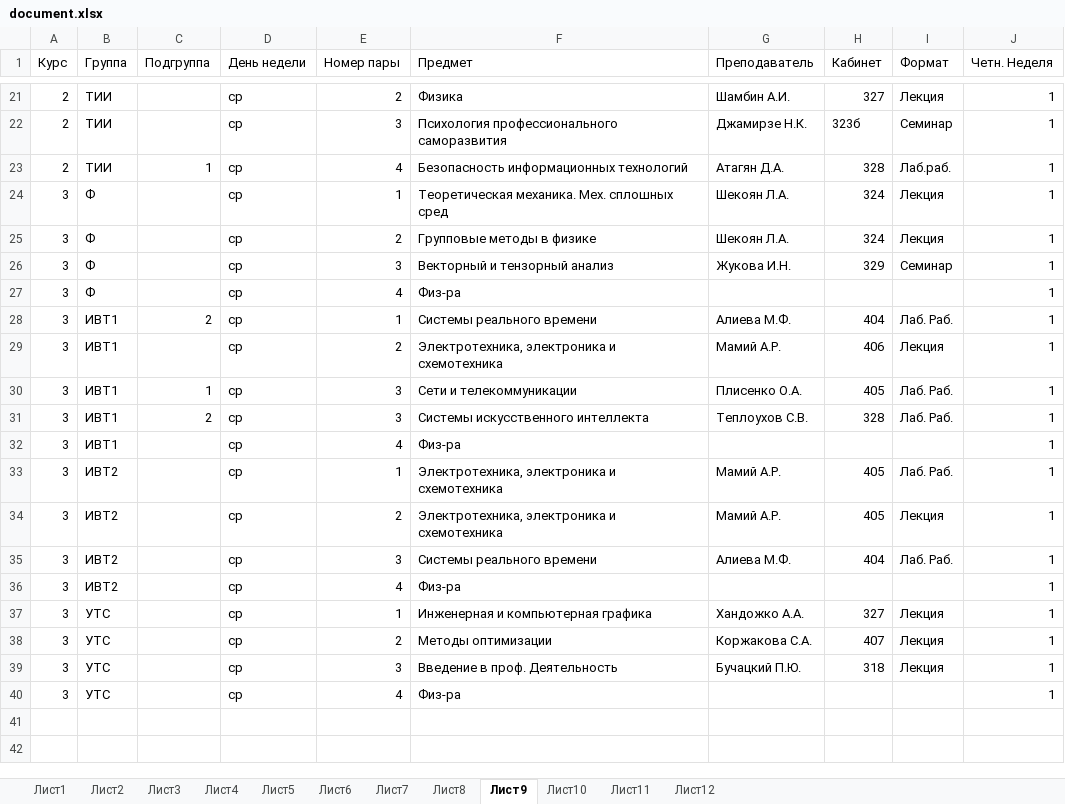
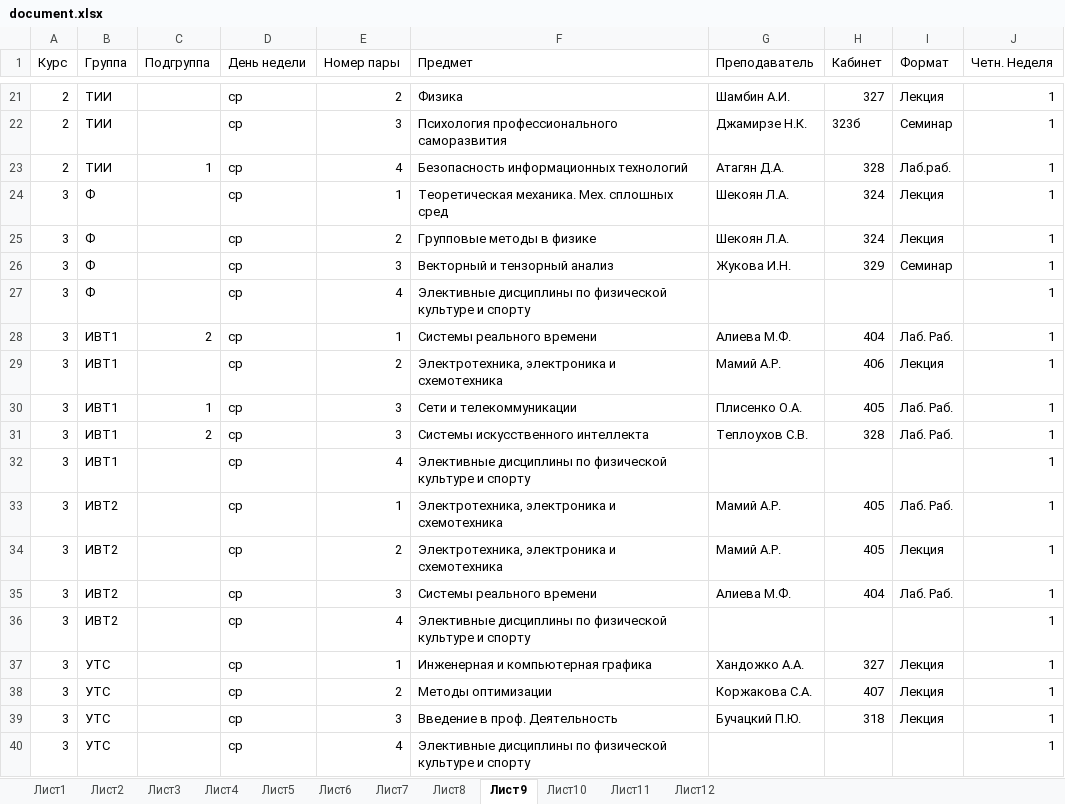
Before and after one commit to brandonzorn/ASU_Schedule, an Excel workbook: asuschedule/document.xlsx, sheet Лист9, drawn as a sheet; only a part is shown, gaps mark what is left out; values as stored, in another font and other column widths than the file's, no borders; the diff covers the shown part only; the diff names each change by its address in the sheet, - before the commit and + after, or states it on an @@ line.

```diff
--- a/asuschedule/document.xlsx (sheet Лист9)
+++ b/asuschedule/document.xlsx (sheet Лист9)
-F27 (Предмет): Физ-ра
+F27 (Предмет): Элективные дисциплины по физической культуре и спорту
-F32 (Предмет): Физ-ра
+F32 (Предмет): Элективные дисциплины по физической культуре и спорту
-F36 (Предмет): Физ-ра
+F36 (Предмет): Элективные дисциплины по физической культуре и спорту
-F40 (Предмет): Физ-ра
+F40 (Предмет): Элективные дисциплины по физической культуре и спорту
```
Also changed, not shown: 8 edited cells elsewhere in this sheet, sheet Лист8, sheet Лист7, sheet Лист10, sheet Лист11, sheet Лист12.
